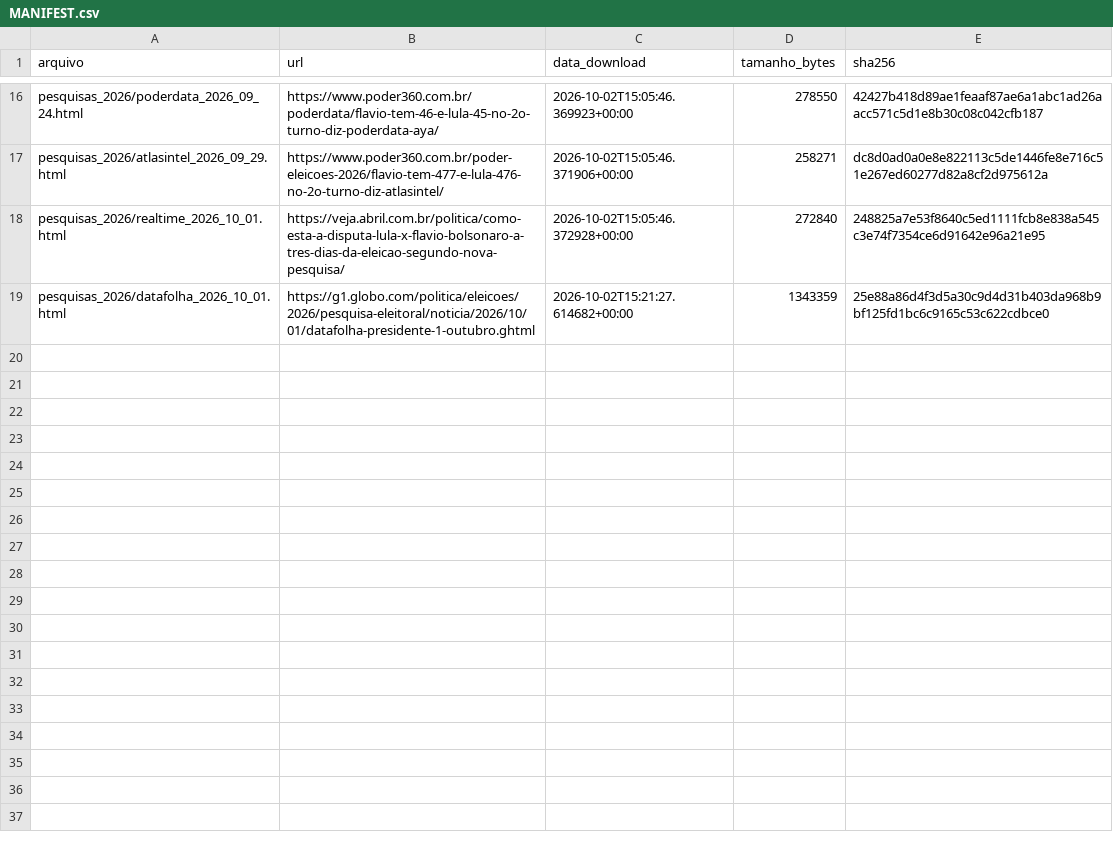
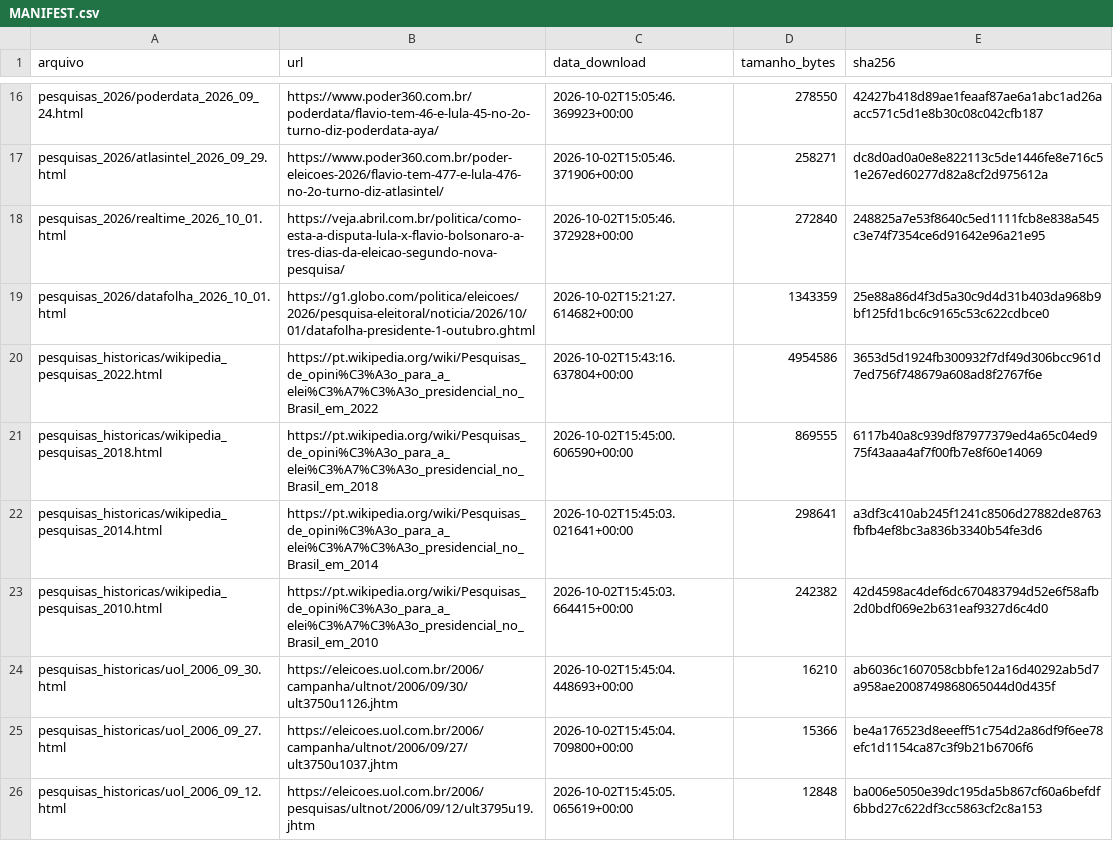
Before and after one commit to pvaluche/trabalho-econometria-a1, a CSV file: data/MANIFEST.csv, drawn as a sheet; only a part is shown, gaps mark what is left out.

Commit message:
feat: checkpoint 2: pesquisas historicas 2006-2022 compiladas e pre-registro congelado

```diff
--- a/data/MANIFEST.csv
+++ b/data/MANIFEST.csv
@@ -19 +19,8 @@ pesquisas_2026/realtime_2026_10_01.html,https://veja.abril.com.br/politica/como-
 pesquisas_2026/datafolha_2026_10_01.html,https://g1.globo.com/politica/eleicoes/2026/pesquisa-eleitoral/noticia/2026/10/01/datafolha-presidente-1-outubro.ghtml,2026-10-02T15:21:27.614682+00:00,1343359,25e88a86d4f3d5a30c9d4d31b403da968b9bf125fd1bc6c9165c53c622cdbce0
+pesquisas_historicas/wikipedia_pesquisas_2022.html,https://pt.wikipedia.org/wiki/Pesquisas_de_opini%C3%A3o_para_a_elei%C3%A7%C3%A3o_presidencial_no_Brasil_em_2022,2026-10-02T15:43:16.637804+00:00,4954586,3653d5d1924fb300932f7df49d306bcc961d7ed756f748679a608ad8f2767f6e
+pesquisas_historicas/wikipedia_pesquisas_2018.html,https://pt.wikipedia.org/wiki/Pesquisas_de_opini%C3%A3o_para_a_elei%C3%A7%C3%A3o_presidencial_no_Brasil_em_2018,2026-10-02T15:45:00.606590+00:00,869555,6117b40a8c939df87977379ed4a65c04ed975f43aaa4af7f00fb7e8f60e14069
+pesquisas_historicas/wikipedia_pesquisas_2014.html,https://pt.wikipedia.org/wiki/Pesquisas_de_opini%C3%A3o_para_a_elei%C3%A7%C3%A3o_presidencial_no_Brasil_em_2014,2026-10-02T15:45:03.021641+00:00,298641,a3df3c410ab245f1241c8506d27882de8763fbfb4ef8bc3a836b3340b54fe3d6
+pesquisas_historicas/wikipedia_pesquisas_2010.html,https://pt.wikipedia.org/wiki/Pesquisas_de_opini%C3%A3o_para_a_elei%C3%A7%C3%A3o_presidencial_no_Brasil_em_2010,2026-10-02T15:45:03.664415+00:00,242382,42d4598ac4def6dc670483794d52e6f58afb2d0bdf069e2b631eaf9327d6c4d0
+pesquisas_historicas/uol_2006_09_30.html,https://eleicoes.uol.com.br/2006/campanha/ultnot/2006/09/30/ult3750u1126.jhtm,2026-10-02T15:45:04.448693+00:00,16210,ab6036c1607058cbbfe12a16d40292ab5d7a958ae2008749868065044d0d435f
+pesquisas_historicas/uol_2006_09_27.html,https://eleicoes.uol.com.br/2006/campanha/ultnot/2006/09/27/ult3750u1037.jhtm,2026-10-02T15:45:04.709800+00:00,15366,be4a176523d8eeeff51c754d2a86df9f6ee78efc1d1154ca87c3f9b21b6706f6
+pesquisas_historicas/uol_2006_09_12.html,https://eleicoes.uol.com.br/2006/pesquisas/ultnot/2006/09/12/ult3795u19.jhtm,2026-10-02T15:45:05.065619+00:00,12848,ba006e5050e39dc195da5b867cf60a6befdf6bbd27c622df3cc5863cf2c8a153
```
Also changed, not shown: 8 other files.
